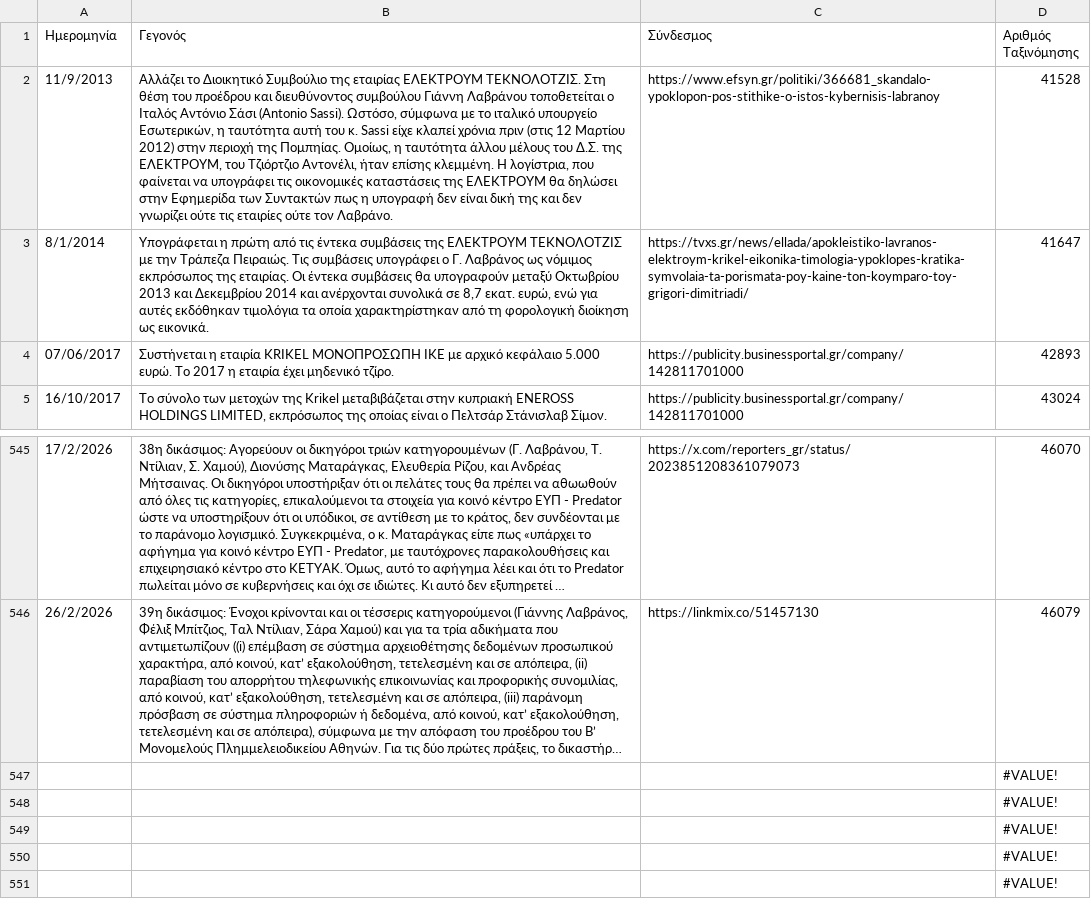
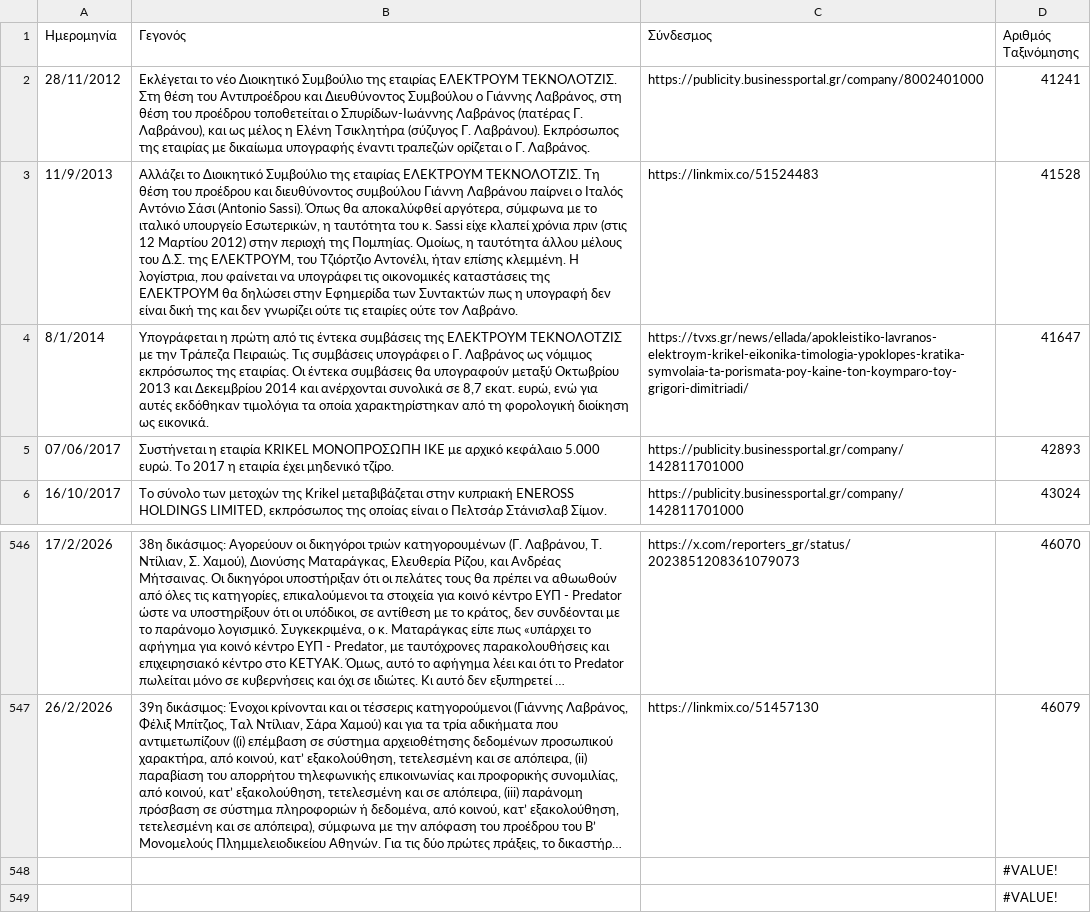
Before and after one commit to predatorgate/predatorgate.github.io, a CSV file: data/gr/timeline.csv, drawn as a sheet; only a part is shown, gaps mark what is left out; the shorter side is filled out with more unchanged rows; long unchanged cells end in …; removed rows and columns are numbered as before the commit, all else as after; the diff names each change by its address in the sheet, - before the commit and + after, or states it on an @@ line.

Commit message:
update data

```diff
--- a/data/gr/timeline.csv
+++ b/data/gr/timeline.csv
+row 2: 28/11/2012 | Εκλέγεται το νέο Διοικητικό Συμβούλιο της εταιρίας ΕΛΕΚΤΡΟΥΜ ΤΕΚΝΟΛΟΤΖΙΣ. Στη θέση του Αντιπροέδρου και Διευθύνοντος Συμβούλου ο Γιάννης Λαβράνος, στη θέση του προέδρου τοποθετείται ο Σπυρίδων-Ιωάννης Λαβράνος (πατέρας Γ. Λαβράνου), και ως μέλος η Ελένη Τσικλητήρα (σύζυγος Γ. Λαβράνου). Εκπρόσωπος της εταιρίας με δικαίωμα υπογραφής έναντι τραπεζών ορίζεται ο Γ. Λαβράνος. | https://publicity.businessportal.gr/company/8002401000 | 41241
-B3 (Γεγονός): …ΕΛΕΚΤΡΟΥΜ ΤΕΚΝΟΛΟΤΖΙΣ. Στη θέση του προέδρου και διευθύνοντος συμβούλου Γιάννη Λαβράνου τοποθετείται ο Ιταλός Αντόνιο Σάσι (Antonio Sassi). Ωστόσο, σύμφωνα με το ιταλικό υπουργείο Εσωτερικών, η ταυτότητα αυτή του κ.…
+B3 (Γεγονός): …ΕΛΕΚΤΡΟΥΜ ΤΕΚΝΟΛΟΤΖΙΣ. Τη θέση του προέδρου και διευθύνοντος συμβούλου Γιάννη Λαβράνου παίρνει ο Ιταλός Αντόνιο Σάσι (Antonio Sassi). Όπως θα αποκαλύφθεί αργότερα, σύμφωνα με το ιταλικό υπουργείο Εσωτερικών, η ταυτότητα του κ.…
-C3 (Σύνδεσμος): https://www.efsyn.gr/politiki/366681_skandalo-ypoklopon-pos-stithike-o-istos-kybernisis-labranoy
+C3 (Σύνδεσμος): https://linkmix.co/51524483
-row 547:  |  |  | #VALUE!
```
Also changed, not shown: data/en/timeline.csv, 1 other file.
